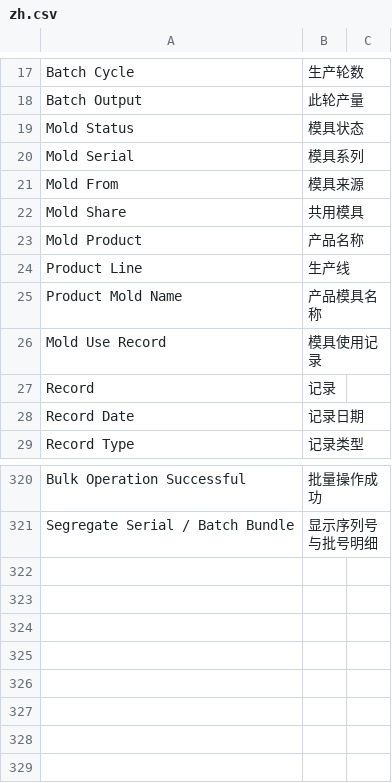
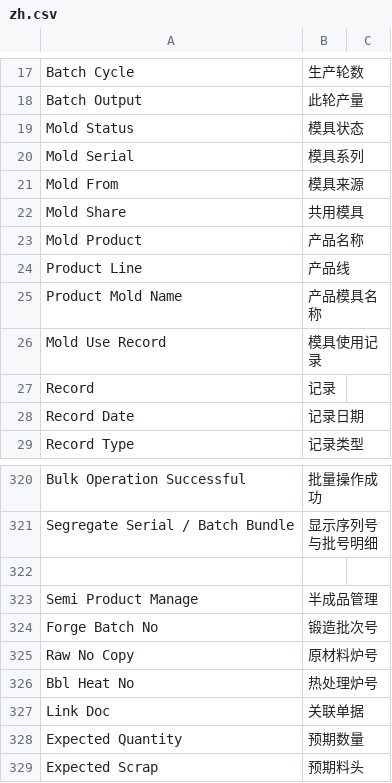
Before and after one commit to coldenmaster/bbl_app, a CSV file: bbl_app/translations/zh.csv, drawn as a sheet; only a part is shown, gaps mark what is left out.

Commit message:
pad sb expected

```diff
--- a/bbl_app/translations/zh.csv
+++ b/bbl_app/translations/zh.csv
@@ -23,3 +23,3 @@ Mold Share,共用模具,
 Mold Product,产品名称,
-Product Line,生产线,
+Product Line,产品线,
 Product Mold Name,产品模具名称,
@@ -321 +321,9 @@ Bulk Operation Successful,批量操作成功,
 Segregate Serial / Batch Bundle,显示序列号与批号明细,
+
+Semi Product Manage,半成品管理,
+Forge Batch No,锻造批次号,
+Raw No Copy,原材料炉号,
+Bbl Heat No,热处理炉号,
+Link Doc,关联单据,
+Expected Quantity,预期数量,
+Expected Scrap,预期料头,
```
Also changed, not shown: 20 other files.
